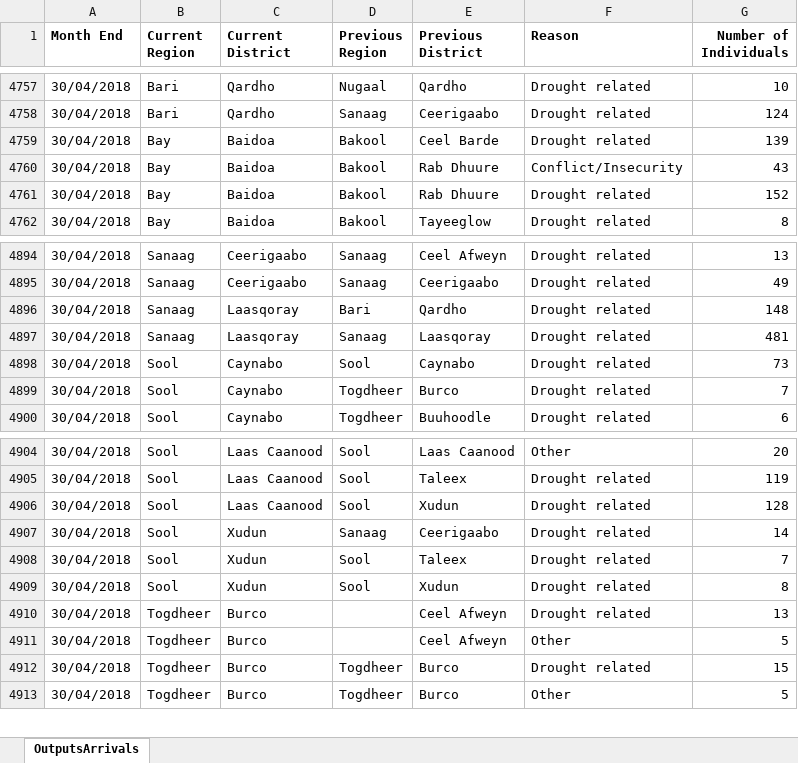
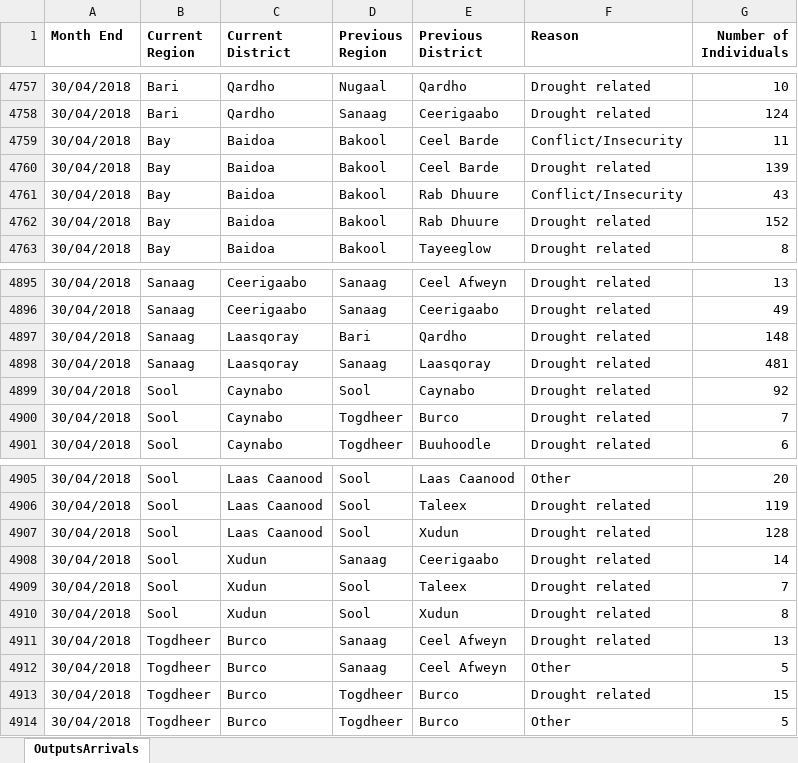
Before and after one commit to unhcr/dataviz-somalia-prmn, an Excel workbook: data/UNHCR-PRMN-Displacement-Dataset.xlsx, sheet OutputsArrivals, drawn as a sheet; only a part is shown, gaps mark what is left out; values as stored, in another font and other column widths than the file's, no borders; charts and pictures not drawn; addresses are those after the commit; the diff covers the shown part only; the diff names each change by its address in the sheet, - before the commit and + after, or states it on an @@ line.

```diff
--- a/data/UNHCR-PRMN-Displacement-Dataset.xlsx (sheet OutputsArrivals)
+++ b/data/UNHCR-PRMN-Displacement-Dataset.xlsx (sheet OutputsArrivals)
+row 4759: 30/04/2018 | Bay | Baidoa | Bakool | Ceel Barde | Conflict/Insecurity | 11
-G4899 (Number of Individuals): 73
+G4899 (Number of Individuals): 92
-D4911:D4912 (Previous Region): (empty)
+D4911:D4912 (Previous Region): Sanaag
```
Also changed, not shown: 275 added rows elsewhere in this sheet, 1 other file.
